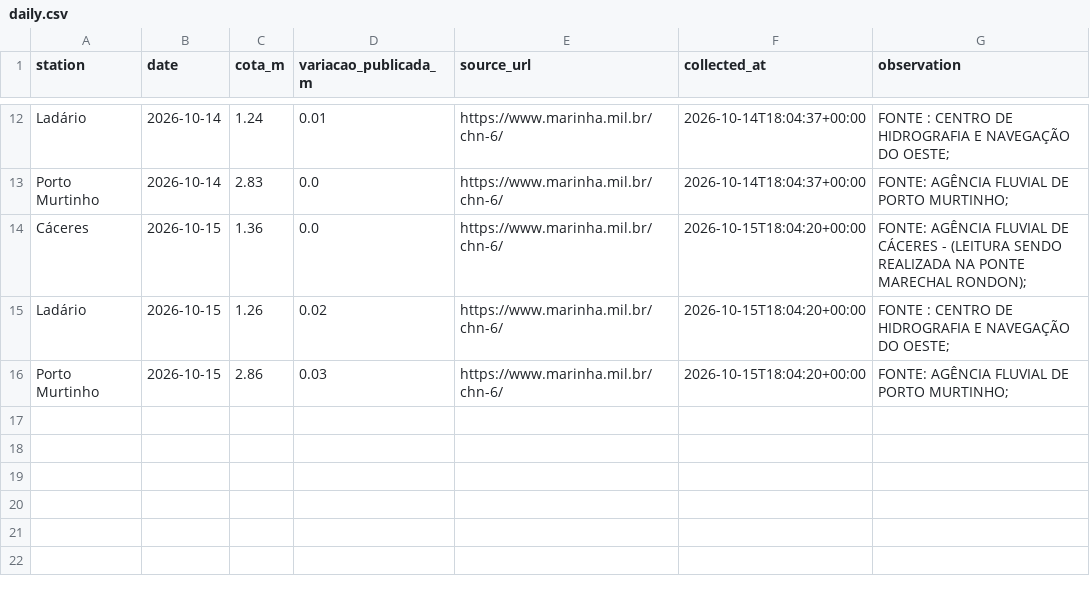
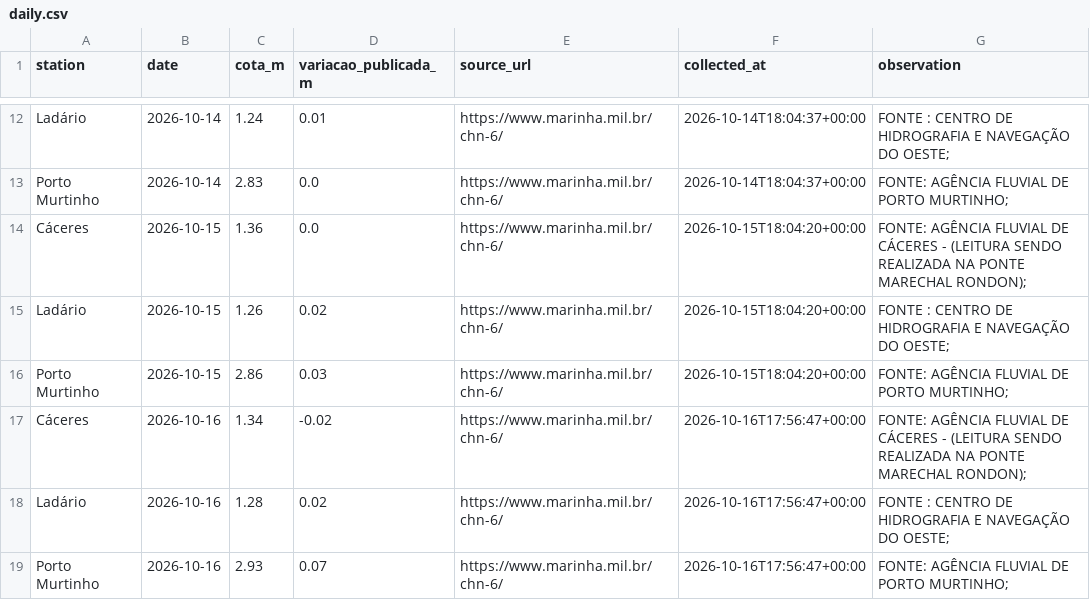
Before and after one commit to ernandes-sobreira/cota-rio-paraguai, a CSV file: data/daily.csv, drawn as a sheet; only a part is shown, gaps mark what is left out; the diff names each change by its address in the sheet, - before the commit and + after, or states it on an @@ line.

Commit message:
data: registrar cotas verificadas de 16/10/2026

```diff
--- a/data/daily.csv
+++ b/data/daily.csv
+row 17: Cáceres | 2026-10-16 | 1.34 | -0.02 | https://www.marinha.mil.br/chn-6/ | 2026-10-16T17:56:47+00:00 | FONTE: AGÊNCIA FLUVIAL DE CÁCERES - (LEITURA SENDO REALIZADA NA PONTE MARECHAL RONDON);
+row 18: Ladário | 2026-10-16 | 1.28 | 0.02 | https://www.marinha.mil.br/chn-6/ | 2026-10-16T17:56:47+00:00 | FONTE : CENTRO DE HIDROGRAFIA E NAVEGAÇÃO DO OESTE;
+row 19: Porto Murtinho | 2026-10-16 | 2.93 | 0.07 | https://www.marinha.mil.br/chn-6/ | 2026-10-16T17:56:47+00:00 | FONTE: AGÊNCIA FLUVIAL DE PORTO MURTINHO;
```
Also changed, not shown: 3 other files.
